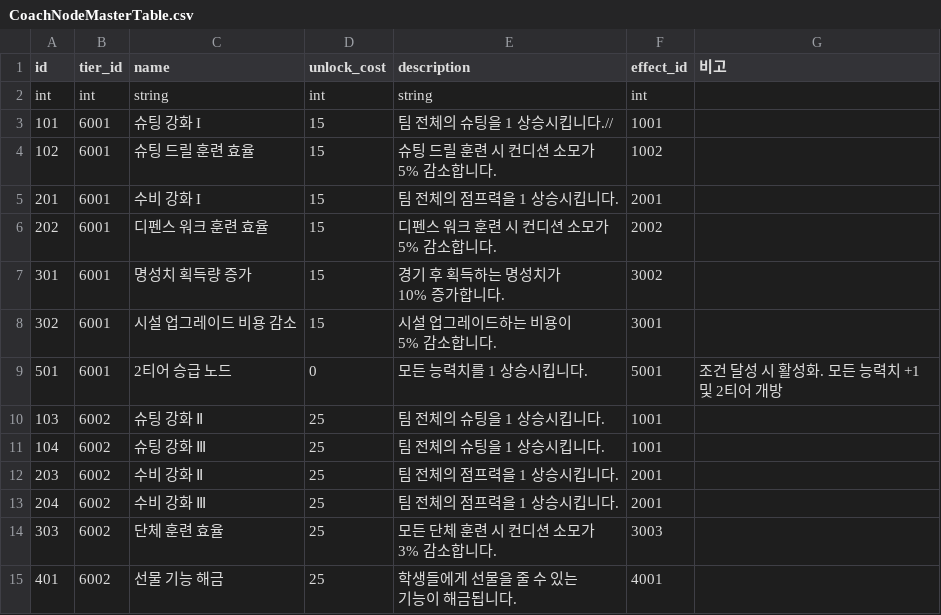
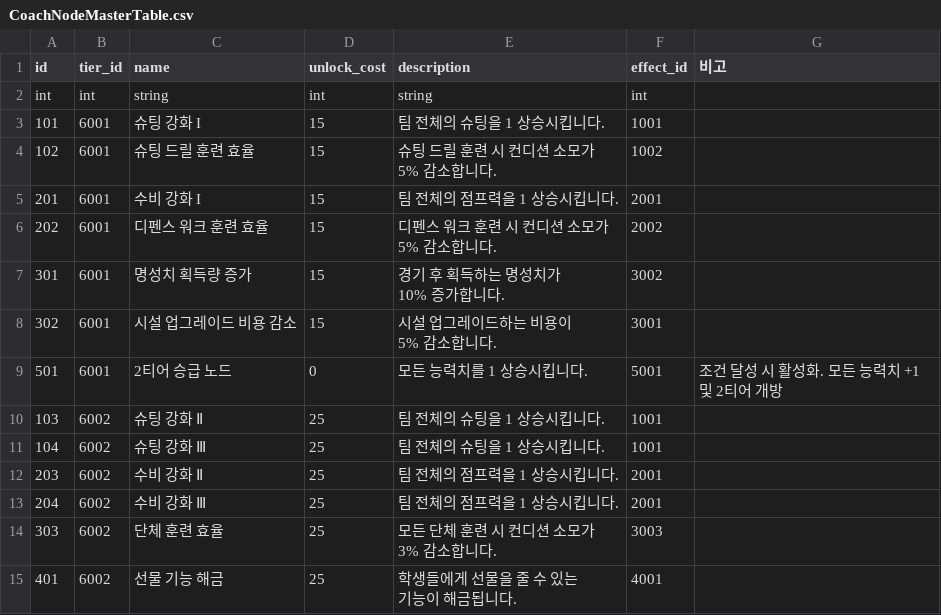
Before and after one commit to Ellug/Project_Rebound, a CSV file: Assets/CSV/CoachNodeMasterTable.csv, drawn as a sheet.

```diff
--- a/Assets/CSV/CoachNodeMasterTable.csv
+++ b/Assets/CSV/CoachNodeMasterTable.csv
@@ -2,3 +2,3 @@ id,tier_id,name,unlock_cost,description,effect_id,비고
 int,int,string,int,string,int,
-101,6001,슈팅 강화 I,15,팀 전체의 슈팅을 1 상승시킵니다.//,1001,
+101,6001,슈팅 강화 I,15,팀 전체의 슈팅을 1 상승시킵니다.,1001,
 102,6001,슈팅 드릴 훈련 효율,15,"슈팅 드릴 훈련 시 컨디션 소모가
```
Also changed, not shown: Assets/CSV/SuddenEventMsgTable.csv, Assets/CSV/SuddenEventMsgTextTable.csv, 14 other files.
